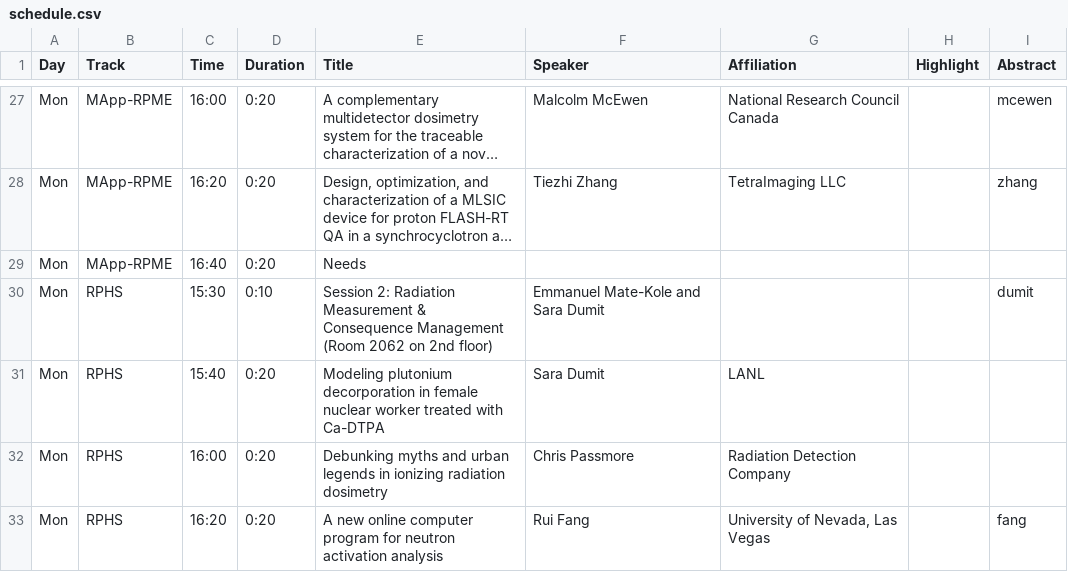
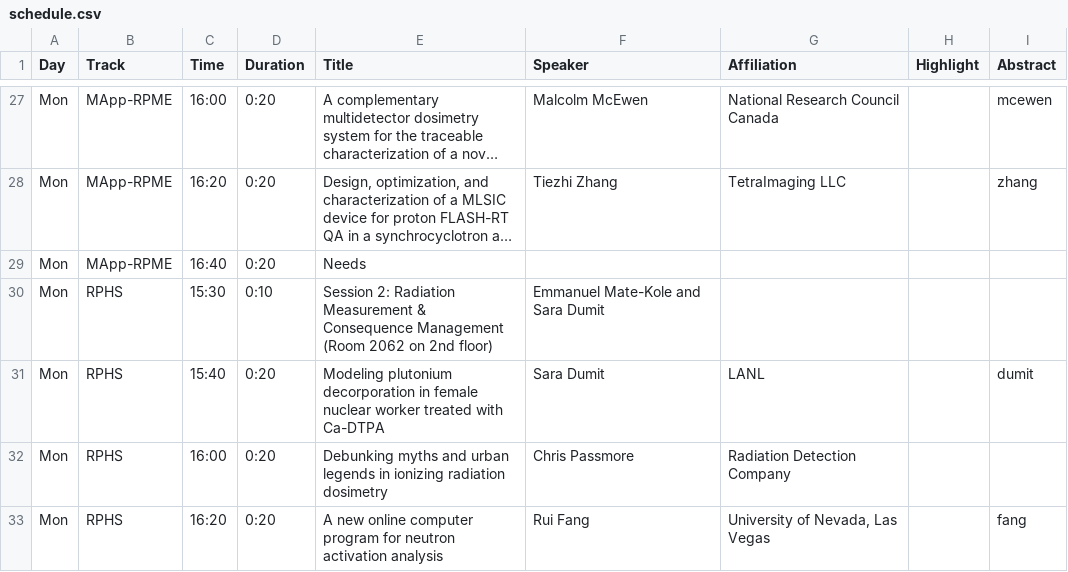
Before and after one commit to cirms-org/2026, a CSV file: schedule/schedule.csv, drawn as a sheet; only a part is shown, gaps mark what is left out; long unchanged cells end in …; the diff names each change by its address in the sheet, - before the commit and + after, or states it on an @@ line.

Commit message:
Update schedule.csv

```diff
--- a/schedule/schedule.csv
+++ b/schedule/schedule.csv
-I30 (Abstract): dumit
+I30 (Abstract): (empty)
-I31 (Abstract): (empty)
+I31 (Abstract): dumit
```
